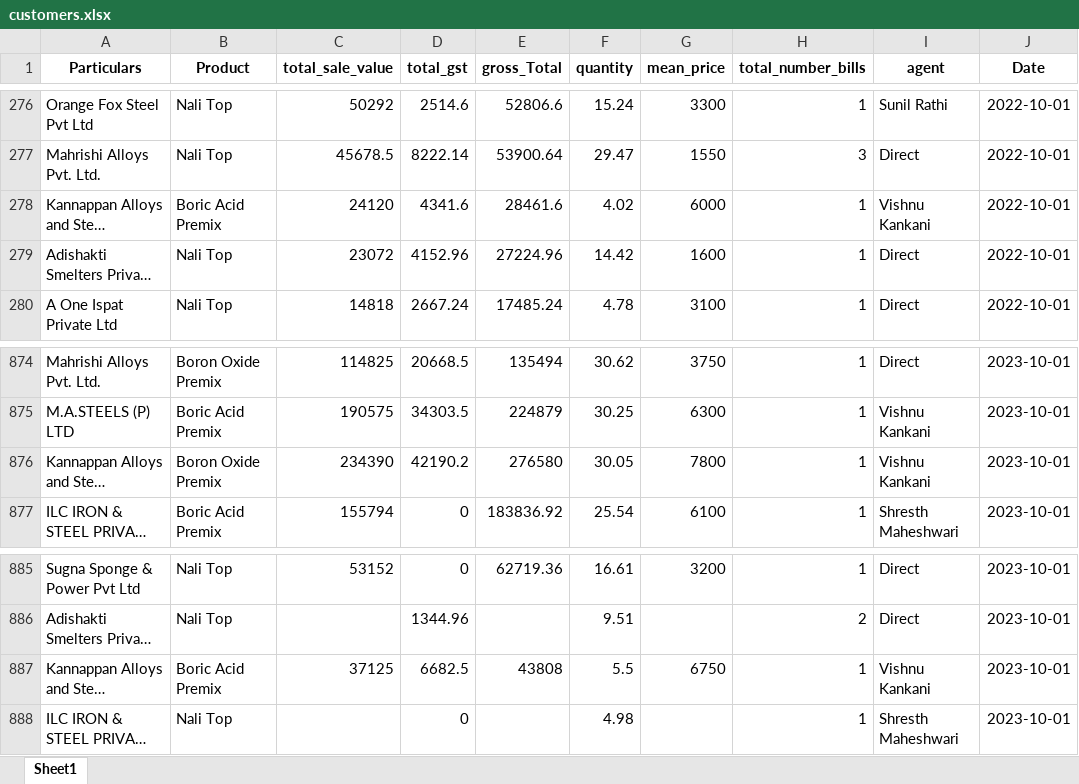
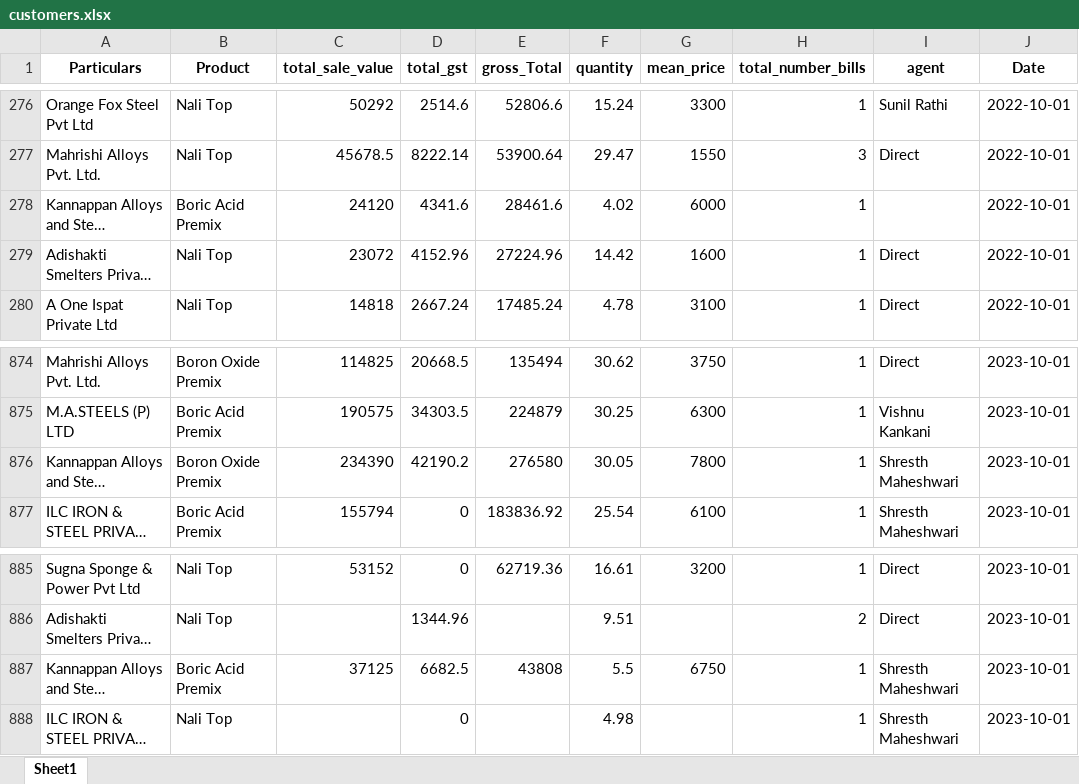
Before and after one commit to obhutara/SalesDashboard, an Excel workbook: src/customers.xlsx, sheet Sheet1, drawn as a sheet; only a part is shown, gaps mark what is left out; long unchanged cells end in …; values as stored, in another font and other column widths than the file's, no borders; the diff covers the shown part only; the diff names each change by its address in the sheet, - before the commit and + after, or states it on an @@ line.

```diff
--- a/src/customers.xlsx (sheet Sheet1)
+++ b/src/customers.xlsx (sheet Sheet1)
-I278 (agent): Vishnu Kankani
+I278 (agent): (empty)
-I876 (agent): Vishnu Kankani
+I876 (agent): Shresth Maheshwari
-I887 (agent): Vishnu Kankani
+I887 (agent): Shresth Maheshwari
```
Also changed, not shown: 10 edited cells elsewhere in this sheet.
